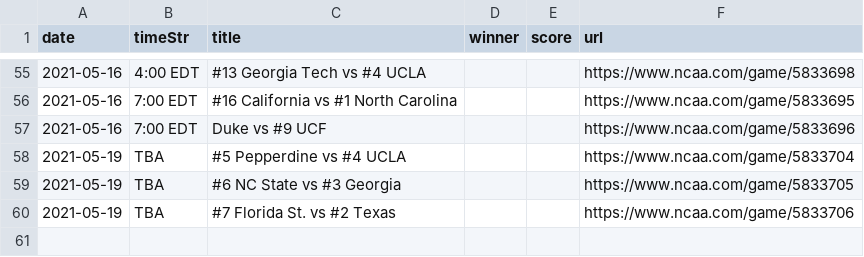
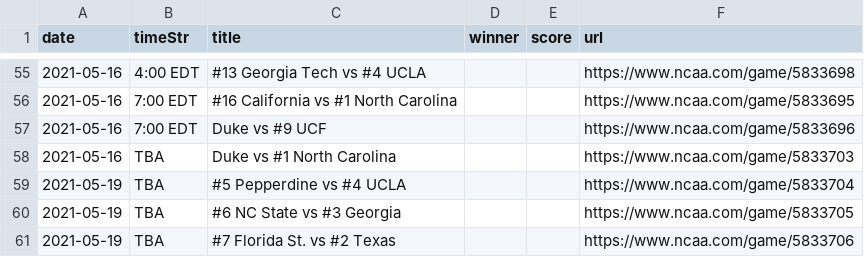
Before and after one commit to slam10s/may-madness, a TSV file: data/2020-21/ncaaw/schedule.tsv, drawn as a sheet; only a part is shown, gaps mark what is left out.

```diff
--- a/data/2020-21/ncaaw/schedule.tsv
+++ b/data/2020-21/ncaaw/schedule.tsv
@@ -57,2 +57,3 @@ date	timeStr	title	winner	score	url
 2021-05-16	 7:00 EDT	Duke vs #9 UCF                          			https://www.ncaa.com/game/5833696
+2021-05-16	      TBA	Duke vs #1 North Carolina               			https://www.ncaa.com/game/5833703
 2021-05-19	      TBA	#5 Pepperdine vs #4 UCLA                			https://www.ncaa.com/game/5833704
```
Also changed, not shown: data/2020-21/ncaaw/predictions.tsv, data/2020-21/ncaaw/scores.tsv, 6 other files.
